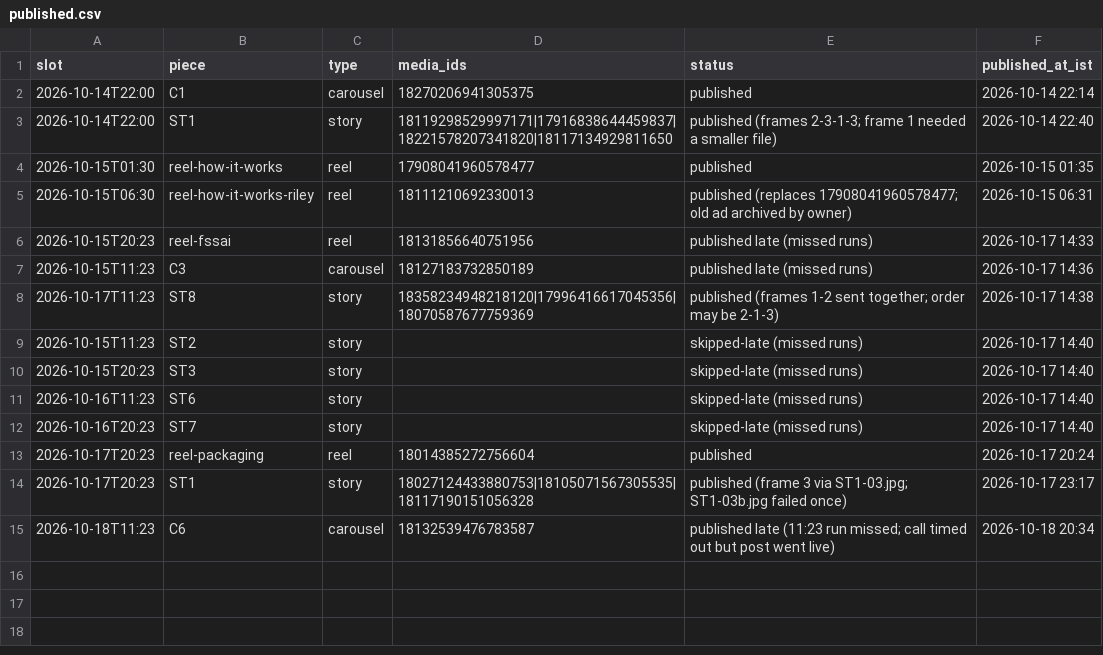
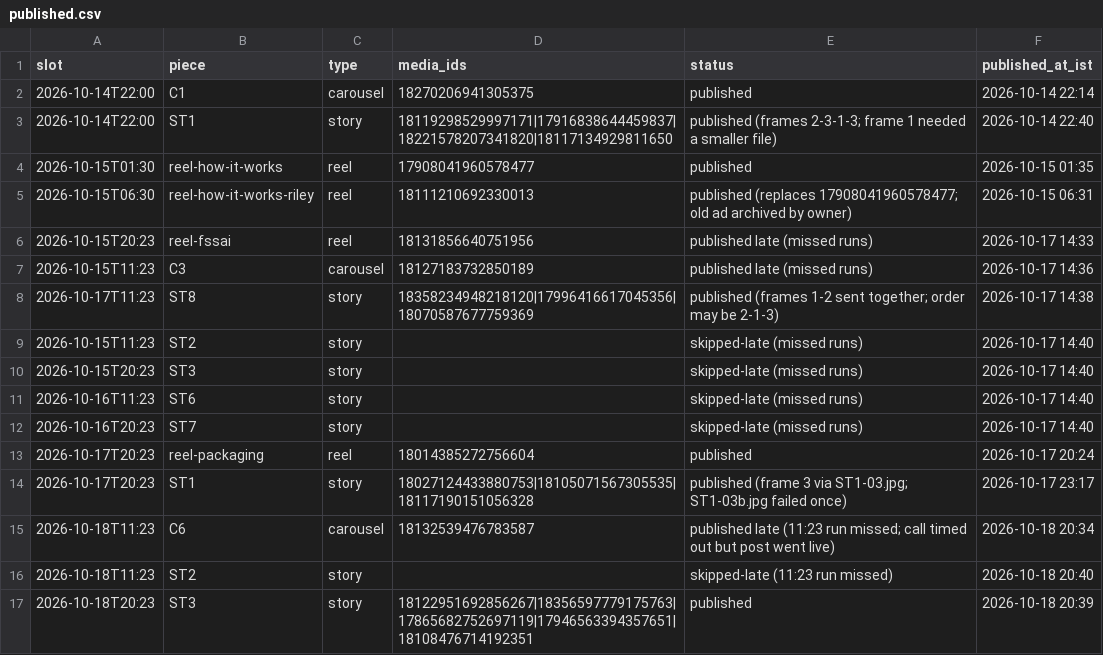
Before and after one commit to rmorampudi09-arch/Craves-Build-platform, a CSV file: docs/marketing/chef-acquisition-growth-agent/campaign/published.csv, drawn as a sheet.

```diff
--- a/docs/marketing/chef-acquisition-growth-agent/campaign/published.csv
+++ b/docs/marketing/chef-acquisition-growth-agent/campaign/published.csv
@@ -15 +15,3 @@ slot,piece,type,media_ids,status,published_at_ist
 2026-10-18T11:23,C6,carousel,18132539476783587,published late (11:23 run missed; call timed out but post went live),2026-10-18 20:34
+2026-10-18T11:23,ST2,story,,skipped-late (11:23 run missed),2026-10-18 20:40
+2026-10-18T20:23,ST3,story,18122951692856267|18356597779175763|17865682752697119|17946563394357651|18108476714192351,published,2026-10-18 20:39
```
Also changed, not shown: 2 other files.
